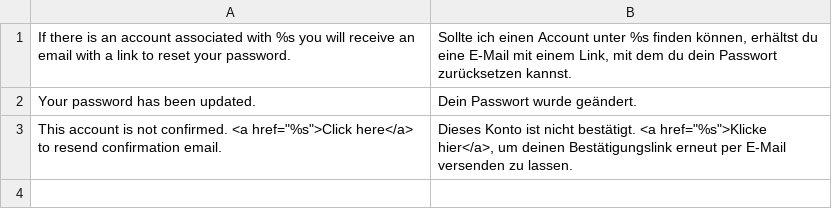
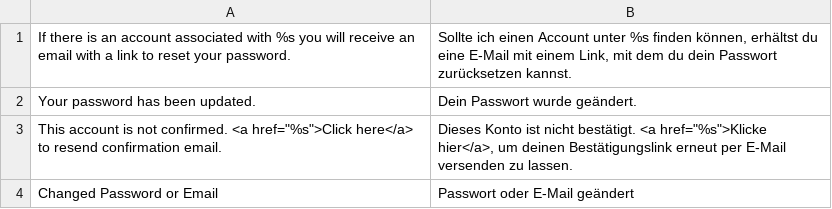
Before and after one commit to mexn/German_LocalePack_de_DE, a CSV file: app/locale/de_DE/Mage_Customer.germanlocalepack.csv, drawn as a sheet.

Commit message:
:globe_with_meridians: password or email changed template

```diff
--- a/app/locale/de_DE/Mage_Customer.germanlocalepack.csv
+++ b/app/locale/de_DE/Mage_Customer.germanlocalepack.csv
@@ -3 +3,2 @@
 "This account is not confirmed. <a href=""%s"">Click here</a> to resend confirmation email.", "Dieses Konto ist nicht bestätigt. <a href=""%s"">Klicke hier</a>, um deinen Bestätigungslink erneut per E-Mail versenden zu lassen."
+"Changed Password or Email","Passwort oder E-Mail geändert"
```
Also changed, not shown: 1 other file.
